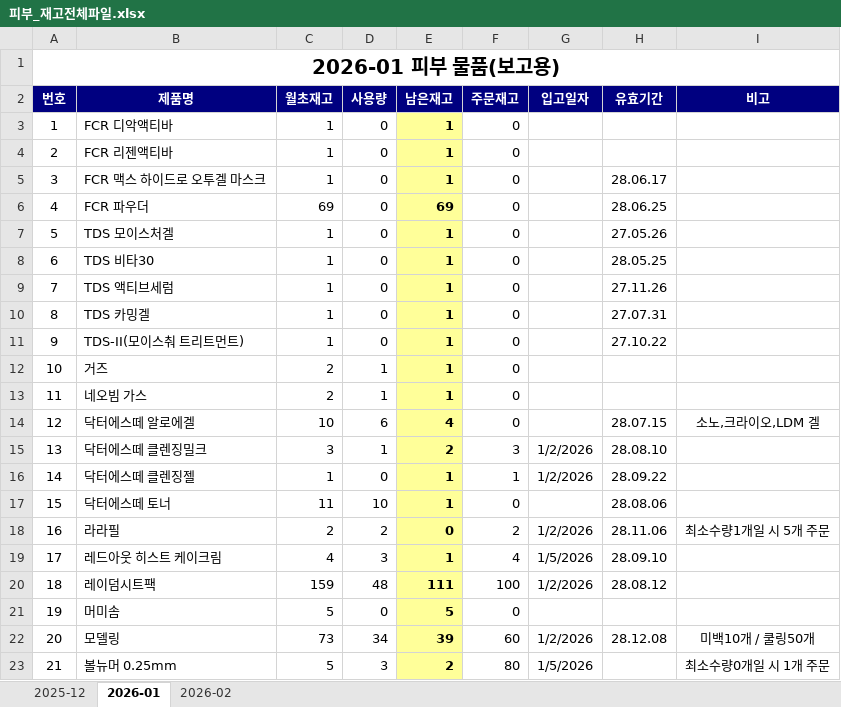
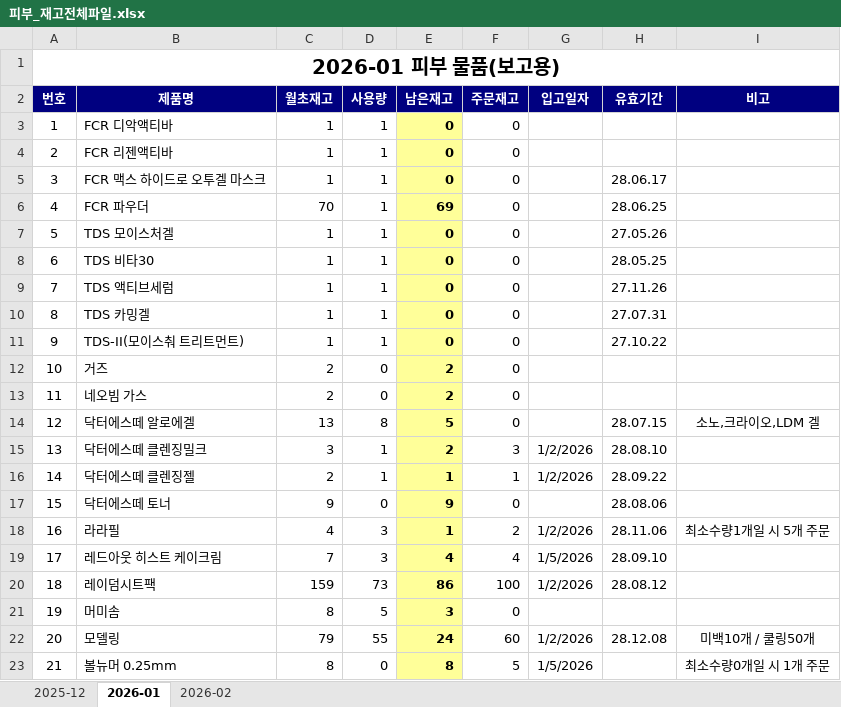
Before and after one commit to kjh1305/keyword, an Excel workbook: src/main/resources/static/피부_재고전체파일.xlsx, sheet 2026-01, drawn as a sheet; only a part is shown; values as stored, in another font and other column widths than the file's, no borders; the diff covers the shown part only; the diff names each change by its address in the sheet, - before the commit and + after, or states it on an @@ line.

```diff
--- a/src/main/resources/static/피부_재고전체파일.xlsx (sheet 2026-01)
+++ b/src/main/resources/static/피부_재고전체파일.xlsx (sheet 2026-01)
-D3:D11 (사용량): 0
+D3:D11 (사용량): 1
-E3:E5 (남은재고): 1
+E3:E5 (남은재고): 0
-C6 (월초재고): 69
+C6 (월초재고): 70
-E7:E11 (남은재고): 1
+E7:E11 (남은재고): 0
-D12:D13 (사용량): 1
+D12:D13 (사용량): 0
-E12:E13 (남은재고): 1
+E12:E13 (남은재고): 2
-C14 (월초재고): 10
+C14 (월초재고): 13
-D14 (사용량): 6
+D14 (사용량): 8
-E14 (남은재고): 4
+E14 (남은재고): 5
-C16 (월초재고): 1
+C16 (월초재고): 2
-D16 (사용량): 0
+D16 (사용량): 1
-C17 (월초재고): 11
+C17 (월초재고): 9
-D17 (사용량): 10
+D17 (사용량): 0
-E17 (남은재고): 1
+E17 (남은재고): 9
-C18 (월초재고): 2
+C18 (월초재고): 4
-D18 (사용량): 2
+D18 (사용량): 3
-E18 (남은재고): 0
+E18 (남은재고): 1
-C19 (월초재고): 4
+C19 (월초재고): 7
-E19 (남은재고): 1
+E19 (남은재고): 4
-D20 (사용량): 48
+D20 (사용량): 73
-E20 (남은재고): 111
+E20 (남은재고): 86
-C21 (월초재고): 5
+C21 (월초재고): 8
-D21 (사용량): 0
+D21 (사용량): 5
-E21 (남은재고): 5
+E21 (남은재고): 3
-C22 (월초재고): 73
+C22 (월초재고): 79
-D22 (사용량): 34
+D22 (사용량): 55
-E22 (남은재고): 39
+E22 (남은재고): 24
-C23 (월초재고): 5
+C23 (월초재고): 8
-D23 (사용량): 3
+D23 (사용량): 0
-E23 (남은재고): 2
+E23 (남은재고): 8
-F23 (주문재고): 80
+F23 (주문재고): 5
```
Also changed, not shown: 57 edited cells elsewhere in this sheet, sheet 2025-12, formulas that keep their value.
